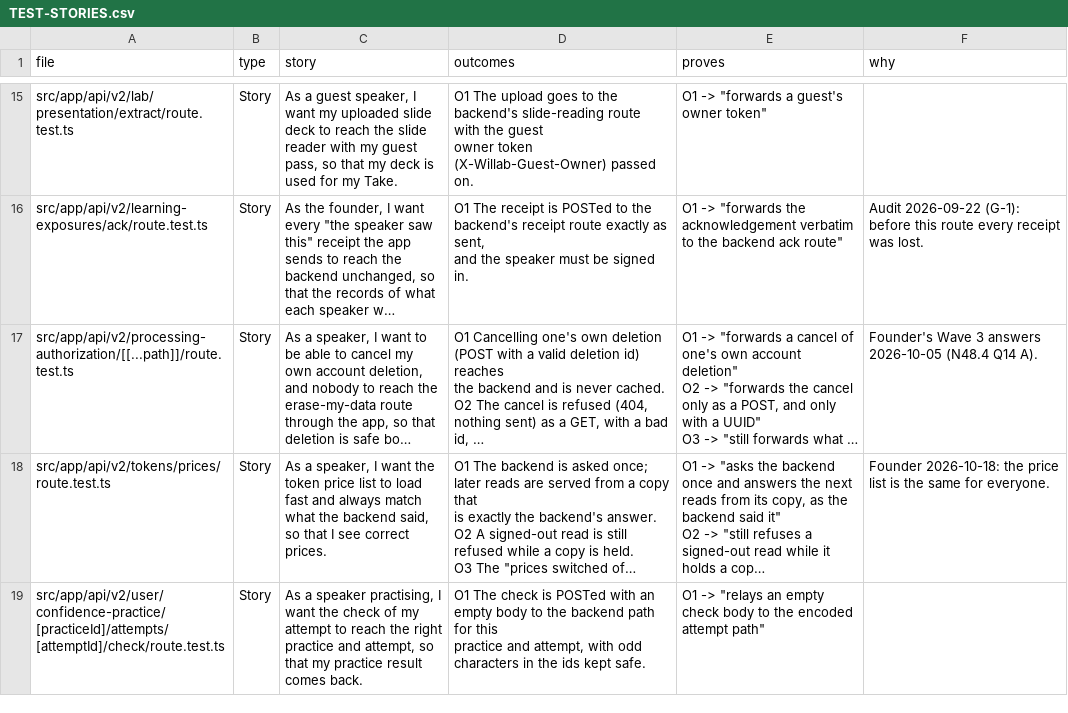
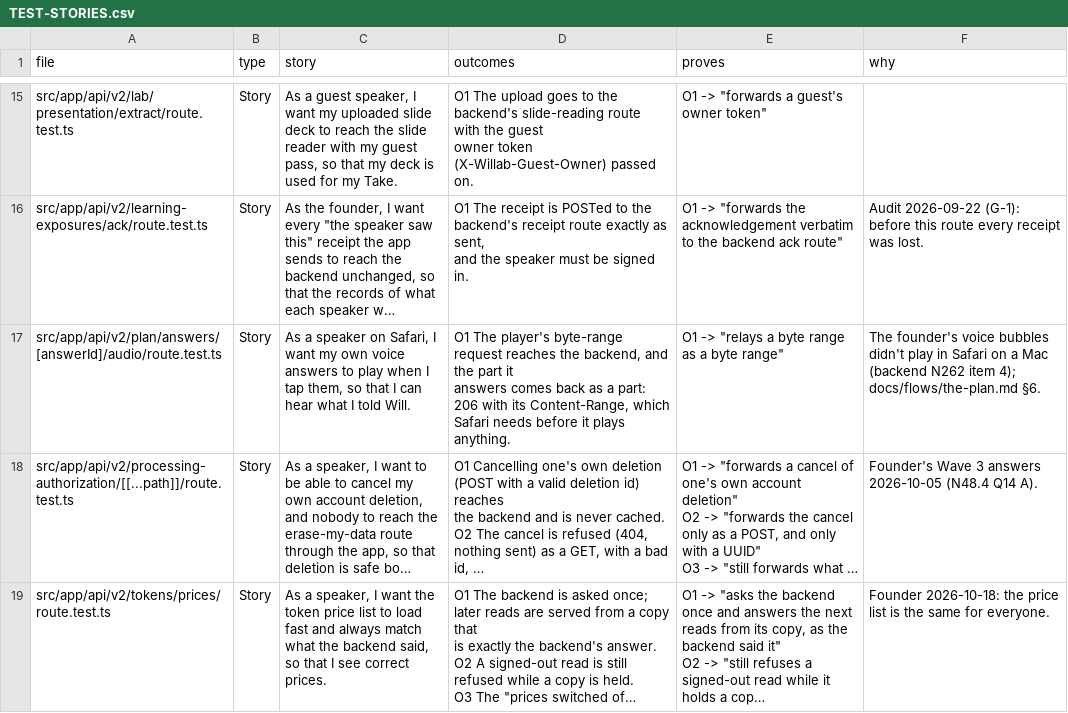
Before and after one commit to wilplus/frontend-cursor, a CSV file: docs/TEST-STORIES.csv, drawn as a sheet; only a part is shown, gaps mark what is left out; the shorter side is filled out with more unchanged rows; long unchanged cells end in …; ↵ is a line break in a cell; the diff covers the shown part only; the diff names each change by its address in the sheet, - before the commit and + after, or states it on an @@ line.

```diff
--- a/docs/TEST-STORIES.csv
+++ b/docs/TEST-STORIES.csv
+row 17: src/app/api/v2/plan/answers/[answerId]/audio/route.test.ts | Story | As a speaker on Safari, I want my own voice answers to play when I tap them, so that I can hear what I told Will. | O1 The player's byte-range request reaches the backend, and the part it ↵ answers comes back as a part: 206 with its Content-Range, which ↵ Safari needs before it plays anything. | O1 -> "relays a byte range as a byte range" | The founder's voice bubbles didn't play in Safari on a Mac (backend N262 item 4); docs/flows/the-plan.md §6.
```
Also changed, not shown: 3 edited cells elsewhere in this file, 10 other files.
